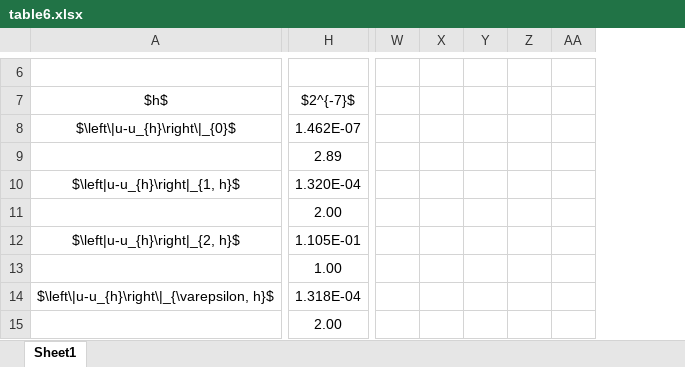
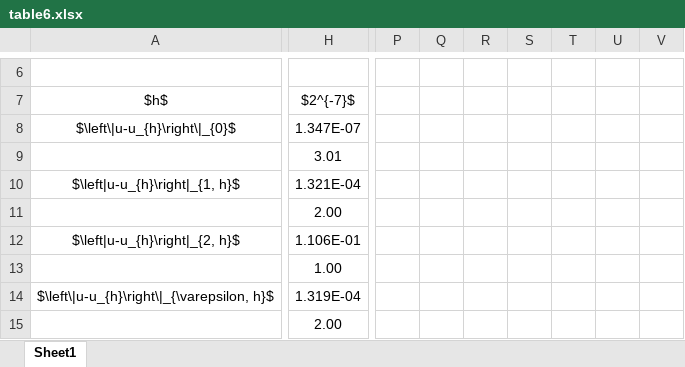
Before and after one commit to YerbaPage/FEM_forth_perturb, an Excel workbook: working/Perturb/log/tables/table6.xlsx, sheet Sheet1, drawn as a sheet; only a part is shown, gaps mark what is left out; values as stored, in another font and other column widths than the file's, no borders; removed rows and columns are numbered as before the commit, all else as after; the diff covers the shown part only; the diff names each change by its address in the sheet, - before the commit and + after, or states it on an @@ line.

```diff
--- a/working/Perturb/log/tables/table6.xlsx (sheet Sheet1)
+++ b/working/Perturb/log/tables/table6.xlsx (sheet Sheet1)
+column P, empty
+column Q, empty
+column R, empty
+column S, empty
+column T, empty
+column U, empty
+column V, empty
-column W, empty
-column X, empty
-column Y, empty
-column Z, empty
-column AA, empty
-H8: 1.462E-07
+H8: 1.347E-07
-H9: 2.89
+H9: 3.01
-H10: 1.320E-04
+H10: 1.321E-04
-H12: 1.105E-01
+H12: 1.106E-01
-H14: 1.318E-04
+H14: 1.319E-04
```
Also changed, not shown: 4 added rows, 4 removed rows, 2 removed columns and 18 edited cells elsewhere in this sheet, working/Perturb/log/tables/table4.xlsx.
